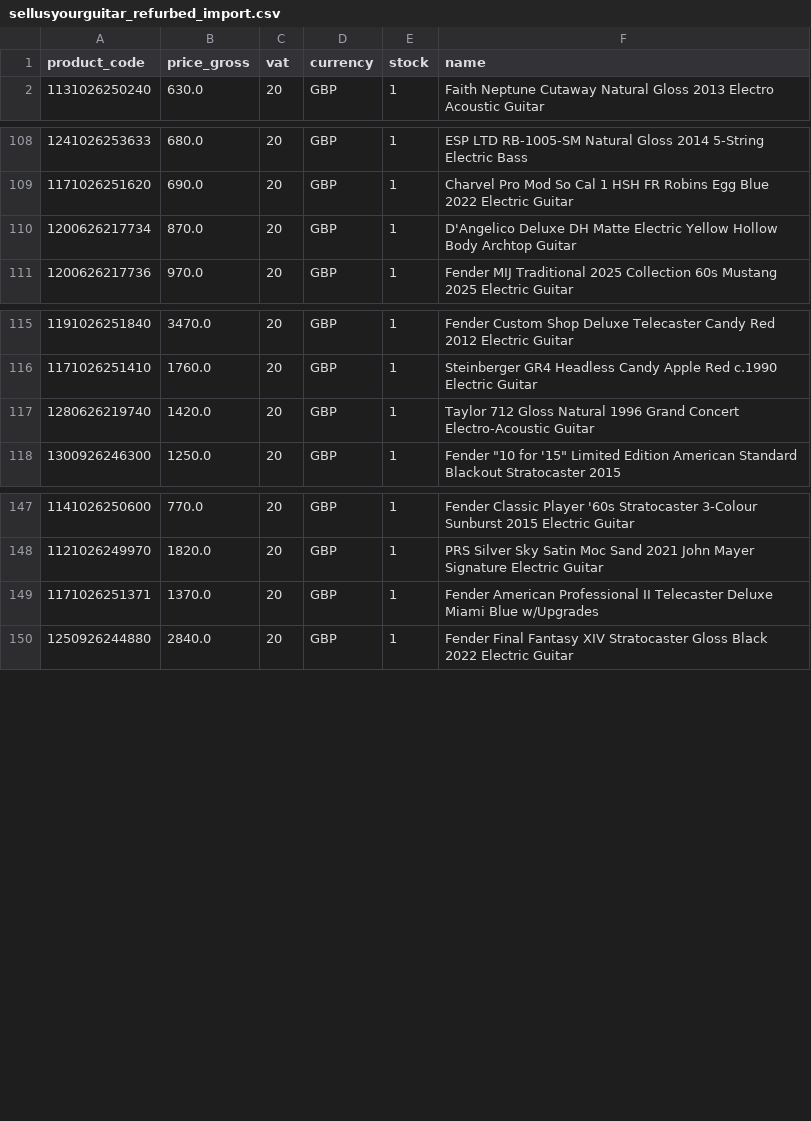
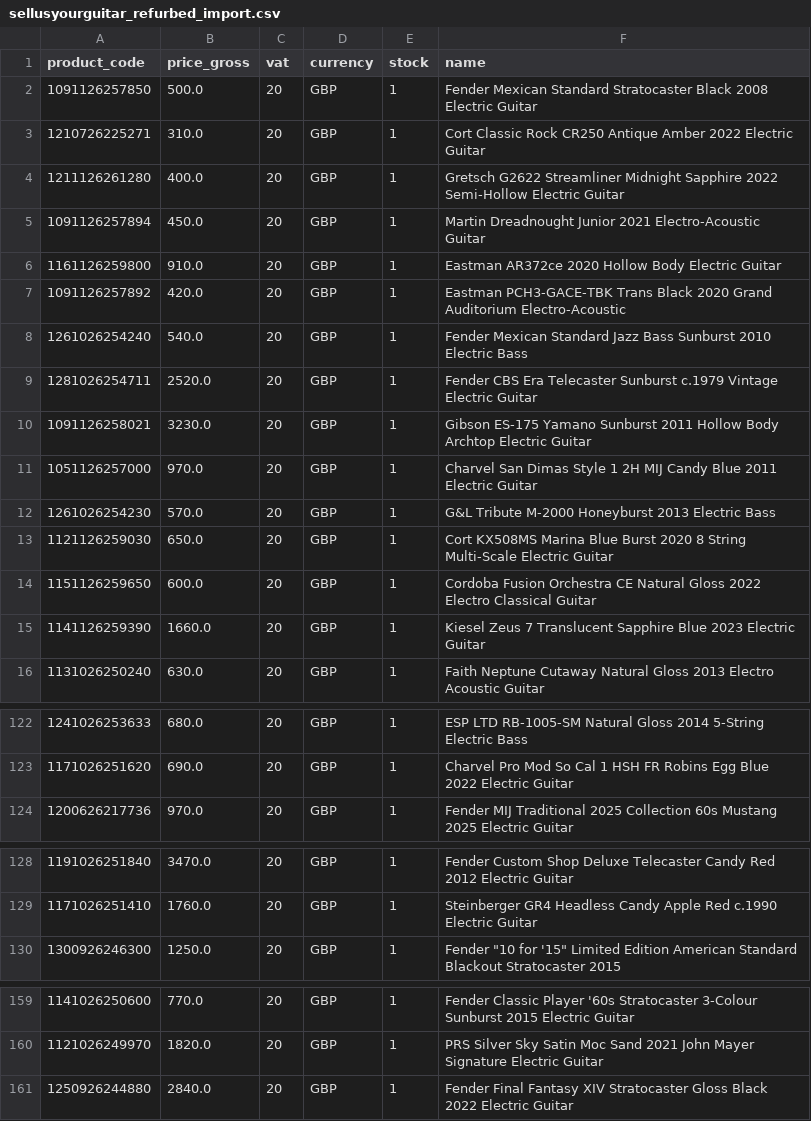
Before and after one commit to brendanrefurbed/supplier-feeds-public, a CSV file: sellusyourguitar_refurbed_import.csv, drawn as a sheet; only a part is shown, gaps mark what is left out; the diff covers the shown part only.

```diff
--- a/sellusyourguitar_refurbed_import.csv
+++ b/sellusyourguitar_refurbed_import.csv
@@ -1,2 +1,16 @@
 product_code;price_gross;vat;currency;stock;name
+1091126257850;500.0;20;GBP;1;Fender Mexican Standard Stratocaster Black 2008 Electric Guitar
+1210726225271;310.0;20;GBP;1;Cort Classic Rock CR250 Antique Amber 2022 Electric Guitar
+1211126261280;400.0;20;GBP;1;Gretsch G2622 Streamliner Midnight Sapphire 2022 Semi-Hollow Electric Guitar
+1091126257894;450.0;20;GBP;1;Martin Dreadnought Junior 2021 Electro-Acoustic Guitar
+1161126259800;910.0;20;GBP;1;Eastman AR372ce 2020 Hollow Body Electric Guitar
+1091126257892;420.0;20;GBP;1;Eastman PCH3-GACE-TBK Trans Black 2020 Grand Auditorium Electro-Acoustic
+1261026254240;540.0;20;GBP;1;Fender Mexican Standard Jazz Bass Sunburst 2010 Electric Bass
+1281026254711;2520.0;20;GBP;1;Fender CBS Era Telecaster Sunburst c.1979 Vintage Electric Guitar
+1091126258021;3230.0;20;GBP;1;Gibson ES-175 Yamano Sunburst 2011 Hollow Body Archtop Electric Guitar
+1051126257000;970.0;20;GBP;1;Charvel San Dimas Style 1 2H MIJ Candy Blue 2011 Electric Guitar
+1261026254230;570.0;20;GBP;1;G&L Tribute M-2000 Honeyburst 2013 Electric Bass
+1121126259030;650.0;20;GBP;1;Cort KX508MS Marina Blue Burst 2020 8 String Multi-Scale Electric Guitar
+1151126259650;600.0;20;GBP;1;Cordoba Fusion Orchestra CE Natural Gloss 2022 Electro Classical Guitar
+1141126259390;1660.0;20;GBP;1;Kiesel Zeus 7 Translucent Sapphire Blue 2023 Electric Guitar
 1131026250240;630.0;20;GBP;1;Faith Neptune Cutaway Natural Gloss 2013 Electro Acoustic Guitar
@@ -109,3 +123,2 @@ product_code;price_gross;vat;currency;stock;name
 1171026251620;690.0;20;GBP;1;Charvel Pro Mod So Cal 1 HSH FR Robins Egg Blue 2022 Electric Guitar
-1200626217734;870.0;20;GBP;1;D'Angelico Deluxe DH Matte Electric Yellow Hollow Body Archtop Guitar
 1200626217736;970.0;20;GBP;1;Fender MIJ Traditional 2025 Collection 60s Mustang 2025 Electric Guitar
@@ -116,3 +129,2 @@ product_code;price_gross;vat;currency;stock;name
 1171026251410;1760.0;20;GBP;1;Steinberger GR4 Headless Candy Apple Red c.1990 Electric Guitar
-1280626219740;1420.0;20;GBP;1;Taylor 712 Gloss Natural 1996 Grand Concert Electro-Acoustic Guitar
 1300926246300;1250.0;20;GBP;1;"Fender ""10 for '15"" Limited Edition American Standard Blackout Stratocaster 2015"
@@ -148,3 +160,2 @@ product_code;price_gross;vat;currency;stock;name
 1121026249970;1820.0;20;GBP;1;PRS Silver Sky Satin Moc Sand 2021 John Mayer Signature Electric Guitar
-1171026251371;1370.0;20;GBP;1;Fender American Professional II Telecaster Deluxe Miami Blue w/Upgrades
 1250926244880;2840.0;20;GBP;1;Fender Final Fantasy XIV Stratocaster Gloss Black 2022 Electric Guitar
```
Also changed, not shown: 2 removed rows elsewhere in this file.
